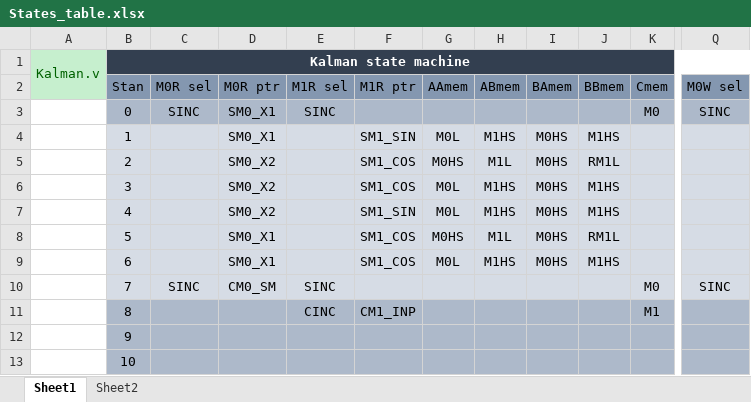
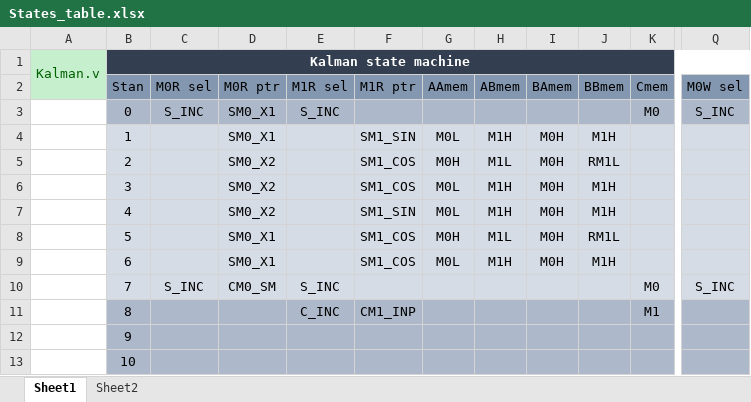
Before and after one commit to piotrmatera/lkd-5-15-up-fpga-software, an Excel workbook: FPGA/States_table.xlsx, sheet Sheet1, drawn as a sheet; only a part is shown, gaps mark what is left out; values as stored, in another font and other column widths than the file's, no borders; the diff covers the shown part only; the diff names each change by its address in the sheet, - before the commit and + after, or states it on an @@ line.

```diff
--- a/FPGA/States_table.xlsx (sheet Sheet1)
+++ b/FPGA/States_table.xlsx (sheet Sheet1)
-C3 (M0R sel): SINC
+C3 (M0R sel): S_INC
-E3 (M1R sel): SINC
+E3 (M1R sel): S_INC
-Q3 (M0W sel): SINC
+Q3 (M0W sel): S_INC
-H4 (ABmem): M1HS
+H4 (ABmem): M1H
-I4:I9 (BAmem): M0HS
+I4:I9 (BAmem): M0H
-J4 (BBmem): M1HS
+J4 (BBmem): M1H
-G5 (AAmem): M0HS
+G5 (AAmem): M0H
-H6:H7 (ABmem): M1HS
+H6:H7 (ABmem): M1H
-J6:J7 (BBmem): M1HS
+J6:J7 (BBmem): M1H
-G8 (AAmem): M0HS
+G8 (AAmem): M0H
-H9 (ABmem): M1HS
+H9 (ABmem): M1H
-J9 (BBmem): M1HS
+J9 (BBmem): M1H
-C10 (M0R sel): SINC
+C10 (M0R sel): S_INC
-E10 (M1R sel): SINC
+E10 (M1R sel): S_INC
-Q10 (M0W sel): SINC
+Q10 (M0W sel): S_INC
-E11 (M1R sel): CINC
+E11 (M1R sel): C_INC
```
Also changed, not shown: 20 edited cells elsewhere in this sheet, 5 other files.
